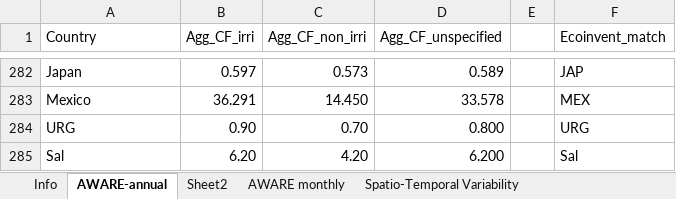
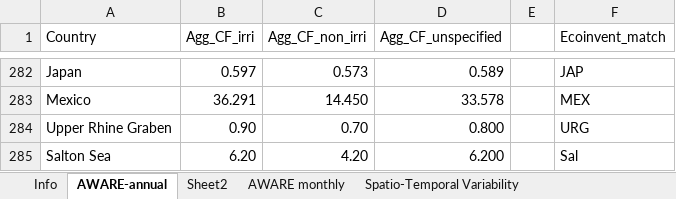
Before and after one commit to ecological-systems-design/LiBrineLCAModel, an Excel workbook: data/AWARE_country_regions_Corrected_online_20230113-1.xlsx, sheet AWARE-annual, drawn as a sheet; only a part is shown, gaps mark what is left out; values as stored, in another font and other column widths than the file's, no borders; the diff names each change by its address in the sheet, - before the commit and + after, or states it on an @@ line.

```diff
--- a/data/AWARE_country_regions_Corrected_online_20230113-1.xlsx (sheet AWARE-annual)
+++ b/data/AWARE_country_regions_Corrected_online_20230113-1.xlsx (sheet AWARE-annual)
-A284 (Country): URG
+A284 (Country): Upper Rhine Graben
-A285 (Country): Sal
+A285 (Country): Salton Sea
```
Also changed, not shown: 13 other files.
